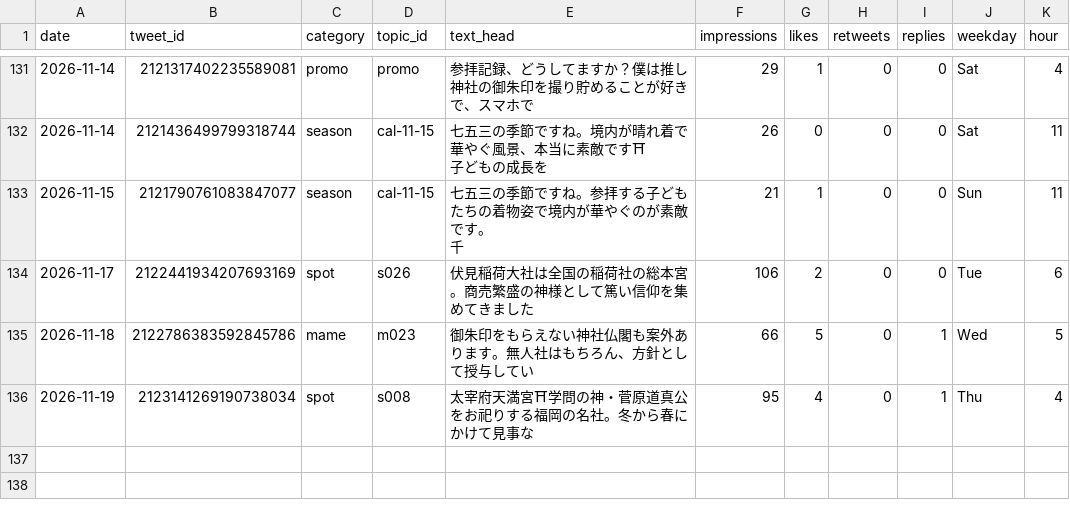
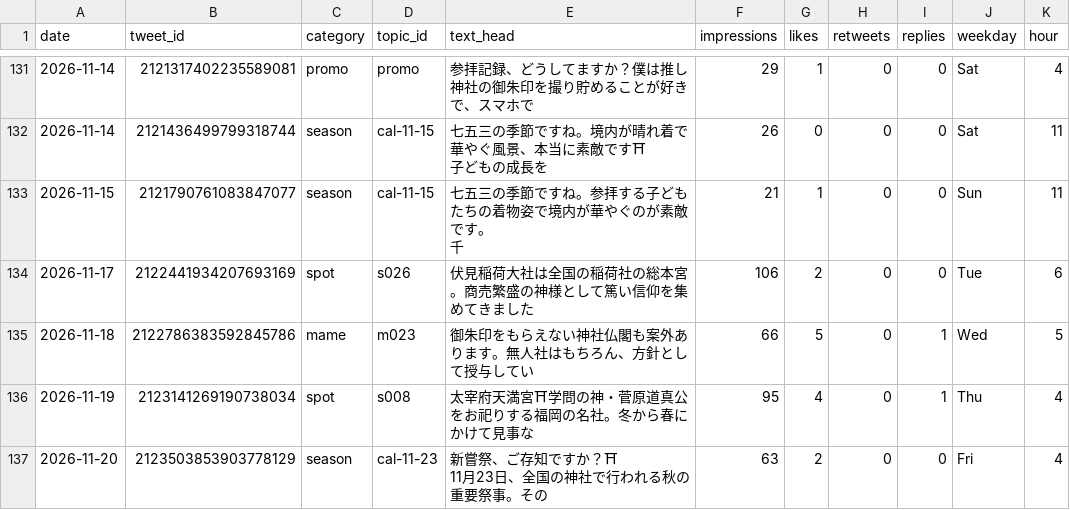
Before and after one commit to tesaguristudio/meguru-auto, a CSV file: data/metrics.csv, drawn as a sheet; only a part is shown, gaps mark what is left out; ↵ is a line break in a cell; the diff names each change by its address in the sheet, - before the commit and + after, or states it on an @@ line.

Commit message:
metrics: 2026-11-21

```diff
--- a/data/metrics.csv
+++ b/data/metrics.csv
+row 137: 2026-11-20 | 2123503853903778129 | season | cal-11-23 | 新嘗祭、ご存知ですか？⛩ ↵ 11月23日、全国の神社で行われる秋の重要祭事。その | 63 | 2 | 0 | 0 | Fri | 4
```
Also changed, not shown: 1 other file.
